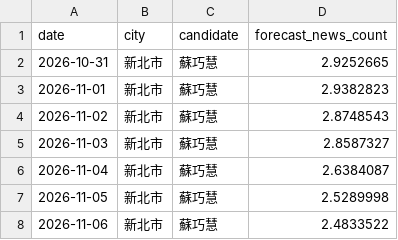
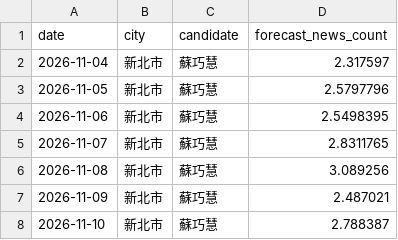
Before and after one commit to sean756925-debug/SixMunicipalitiesPredictor, a CSV file: data/forecast/新北市_蘇巧慧_forecast.csv, drawn as a sheet.

```diff
--- a/data/forecast/新北市_蘇巧慧_forecast.csv
+++ b/data/forecast/新北市_蘇巧慧_forecast.csv
@@ -1,8 +1,8 @@
 date,city,candidate,forecast_news_count
-2026-10-31,新北市,蘇巧慧,2.9252665
-2026-11-01,新北市,蘇巧慧,2.9382823
-2026-11-02,新北市,蘇巧慧,2.8748543
-2026-11-03,新北市,蘇巧慧,2.8587327
-2026-11-04,新北市,蘇巧慧,2.6384087
-2026-11-05,新北市,蘇巧慧,2.5289998
-2026-11-06,新北市,蘇巧慧,2.4833522
+2026-11-04,新北市,蘇巧慧,2.317597
+2026-11-05,新北市,蘇巧慧,2.5797796
+2026-11-06,新北市,蘇巧慧,2.5498395
+2026-11-07,新北市,蘇巧慧,2.8311765
+2026-11-08,新北市,蘇巧慧,3.089256
+2026-11-09,新北市,蘇巧慧,2.487021
+2026-11-10,新北市,蘇巧慧,2.788387
```
Also changed, not shown: data/forecast/新北市_李四川_forecast.csv, data/forecast/桃園市_張善政_forecast.csv, 38 other files.
